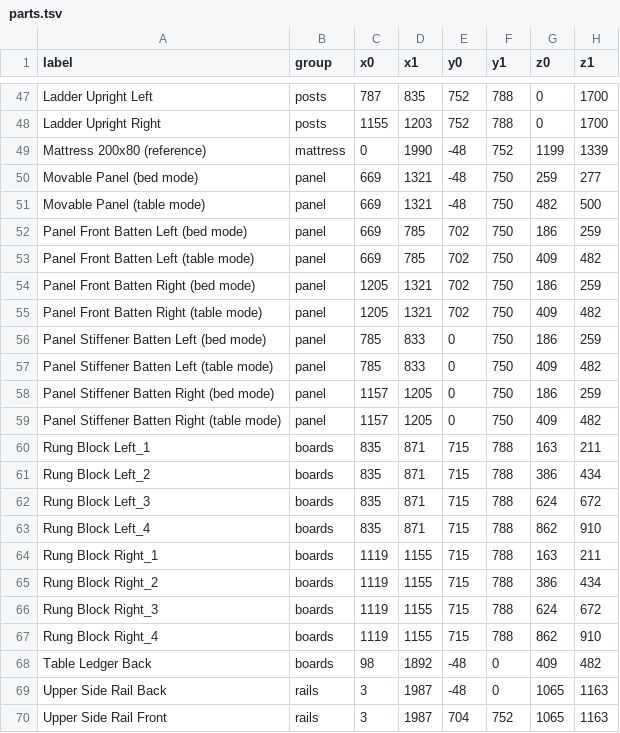
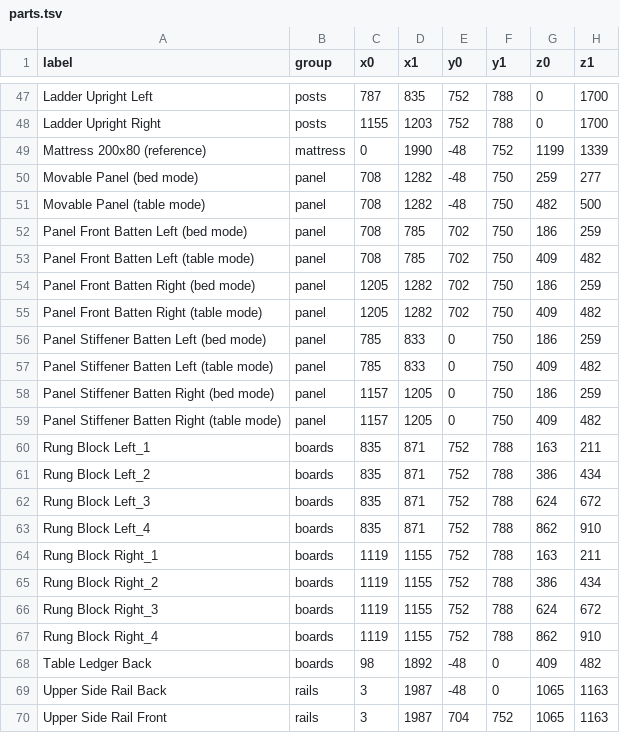
Before and after one commit to Starefossen/snekkerbua, a TSV file: parts.tsv, drawn as a sheet; only a part is shown, gaps mark what is left out.

```diff
--- a/parts.tsv
+++ b/parts.tsv
@@ -49,8 +49,8 @@ Ladder Upright Right	posts	1155	1203	752	788	0	1700
 Mattress 200x80 (reference)	mattress	0	1990	-48	752	1199	1339
-Movable Panel (bed mode)	panel	669	1321	-48	750	259	277
-Movable Panel (table mode)	panel	669	1321	-48	750	482	500
-Panel Front Batten Left (bed mode)	panel	669	785	702	750	186	259
-Panel Front Batten Left (table mode)	panel	669	785	702	750	409	482
-Panel Front Batten Right (bed mode)	panel	1205	1321	702	750	186	259
-Panel Front Batten Right (table mode)	panel	1205	1321	702	750	409	482
+Movable Panel (bed mode)	panel	708	1282	-48	750	259	277
+Movable Panel (table mode)	panel	708	1282	-48	750	482	500
+Panel Front Batten Left (bed mode)	panel	708	785	702	750	186	259
+Panel Front Batten Left (table mode)	panel	708	785	702	750	409	482
+Panel Front Batten Right (bed mode)	panel	1205	1282	702	750	186	259
+Panel Front Batten Right (table mode)	panel	1205	1282	702	750	409	482
 Panel Stiffener Batten Left (bed mode)	panel	785	833	0	750	186	259
@@ -59,10 +59,10 @@ Panel Stiffener Batten Right (bed mode)	panel	1157	1205	0	750	186	259
 Panel Stiffener Batten Right (table mode)	panel	1157	1205	0	750	409	482
-Rung Block Left_1	boards	835	871	715	788	163	211
-Rung Block Left_2	boards	835	871	715	788	386	434
-Rung Block Left_3	boards	835	871	715	788	624	672
-Rung Block Left_4	boards	835	871	715	788	862	910
-Rung Block Right_1	boards	1119	1155	715	788	163	211
-Rung Block Right_2	boards	1119	1155	715	788	386	434
-Rung Block Right_3	boards	1119	1155	715	788	624	672
-Rung Block Right_4	boards	1119	1155	715	788	862	910
+Rung Block Left_1	boards	835	871	752	788	163	211
+Rung Block Left_2	boards	835	871	752	788	386	434
+Rung Block Left_3	boards	835	871	752	788	624	672
+Rung Block Left_4	boards	835	871	752	788	862	910
+Rung Block Right_1	boards	1119	1155	752	788	163	211
+Rung Block Right_2	boards	1119	1155	752	788	386	434
+Rung Block Right_3	boards	1119	1155	752	788	624	672
+Rung Block Right_4	boards	1119	1155	752	788	862	910
 Table Ledger Back	boards	98	1892	-48	0	409	482
```
Also changed, not shown: 25 other files.
